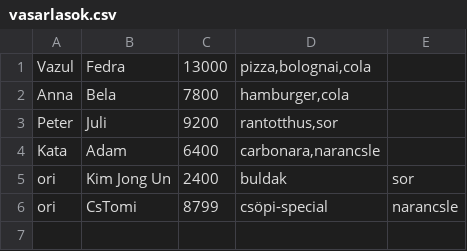
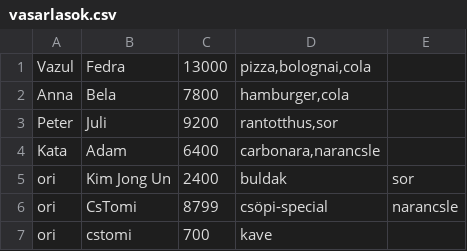
Before and after one commit to csoki1234567/aplikacio, a CSV file: vasarlasok.csv, drawn as a sheet.

```diff
--- a/vasarlasok.csv
+++ b/vasarlasok.csv
@@ -6 +6,2 @@ ori;Kim Jong Un;2400;buldak;sor
 ori;CsTomi;8799;csöpi-special;narancsle
+ori;cstomi;700;kave
```
Also changed, not shown: menu.csv, raktar.csv, 5 other files.
